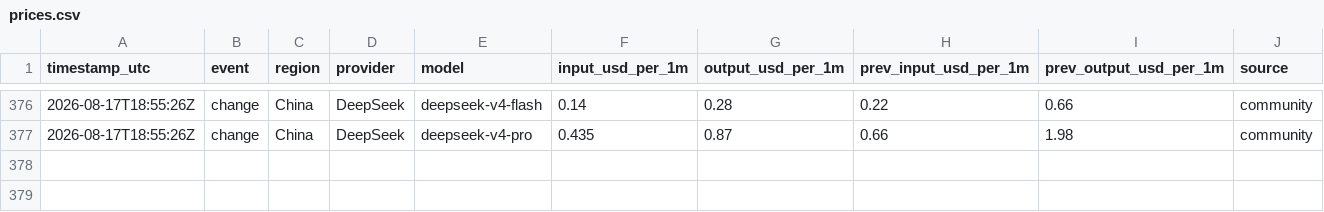
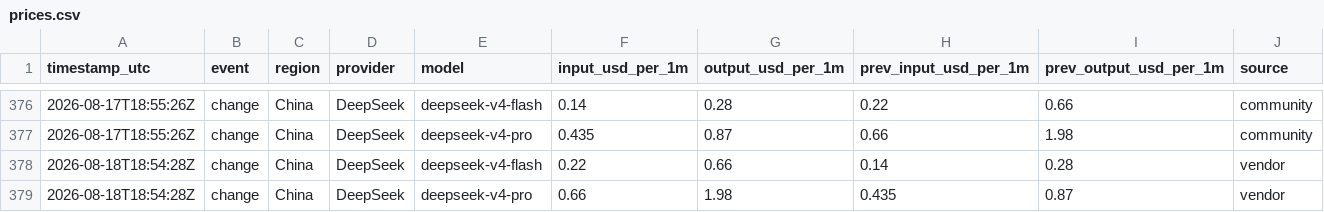
Before and after one commit to Filip-Vitek/ai-prices-monitor, a CSV file: data/prices.csv, drawn as a sheet; only a part is shown, gaps mark what is left out; the diff names each change by its address in the sheet, - before the commit and + after, or states it on an @@ line.

```diff
--- a/data/prices.csv
+++ b/data/prices.csv
+row 378: 2026-08-18T18:54:28Z | change | China | DeepSeek | deepseek-v4-flash | 0.22 | 0.66 | 0.14 | 0.28 | vendor
+row 379: 2026-08-18T18:54:28Z | change | China | DeepSeek | deepseek-v4-pro | 0.66 | 1.98 | 0.435 | 0.87 | vendor
```
Also changed, not shown: 1 other file.
